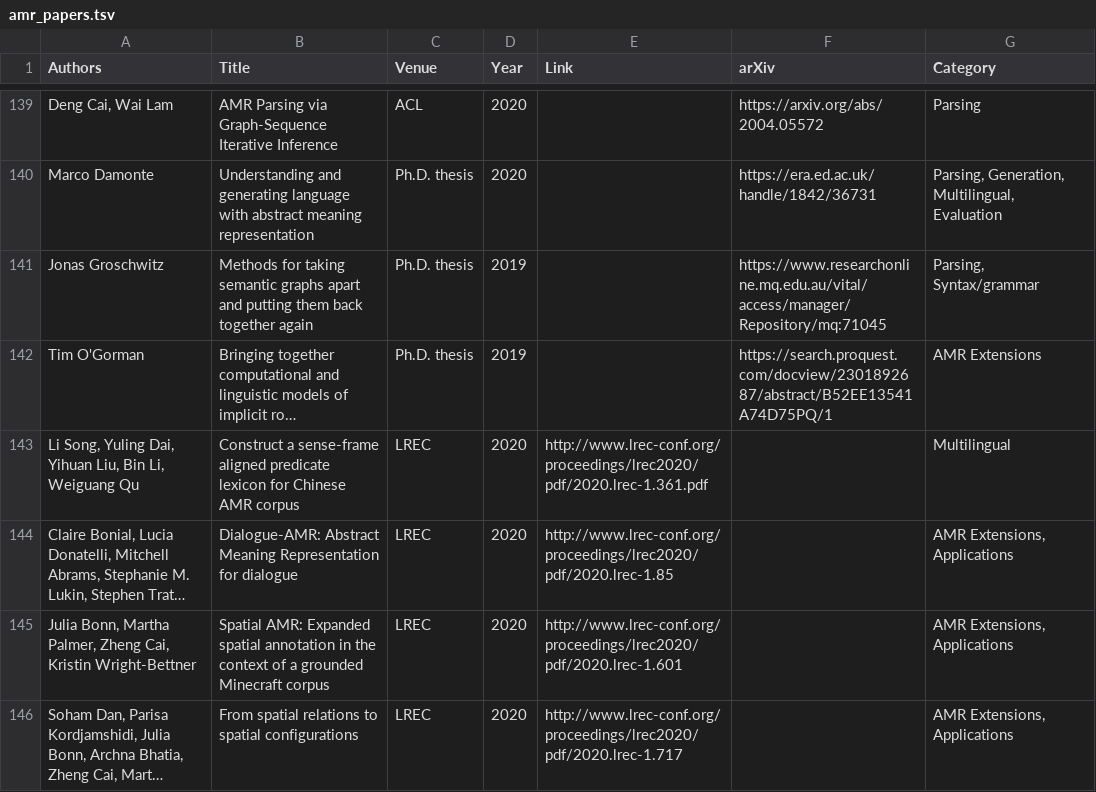
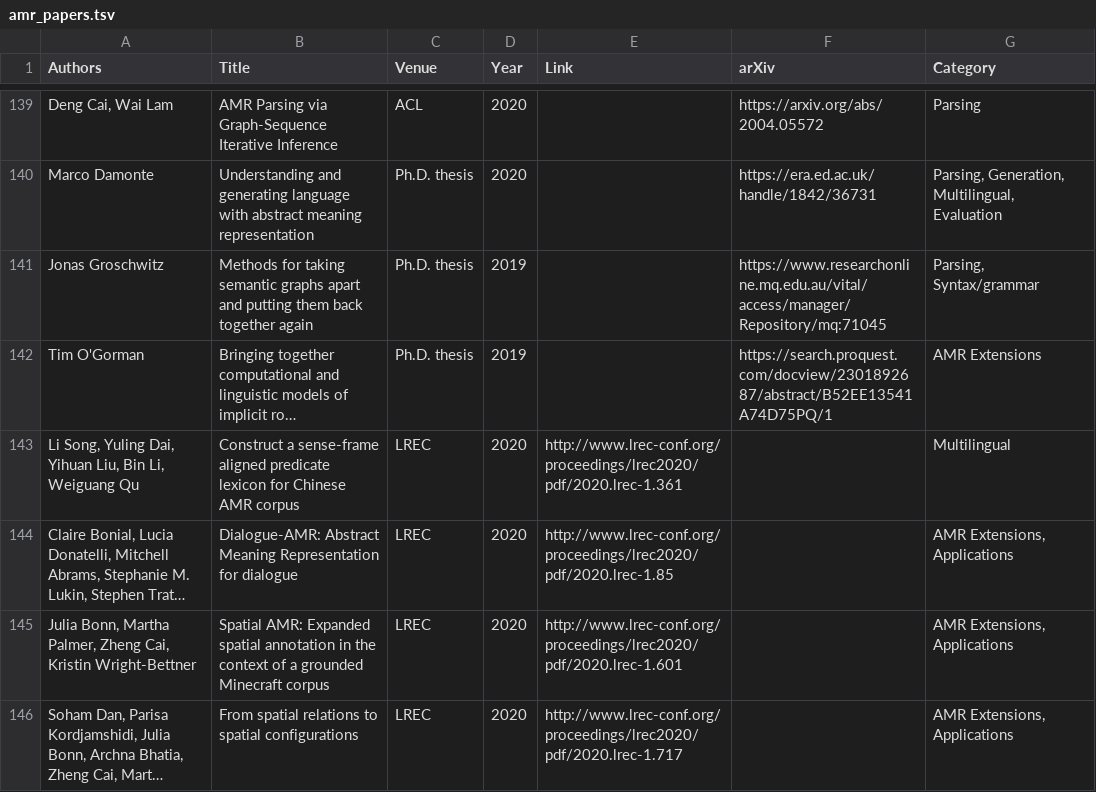
Before and after one commit to nert-nlp/AMR-Bibliography, a TSV file: data/amr_papers.tsv, drawn as a sheet; only a part is shown, gaps mark what is left out; long unchanged cells end in …; the diff names each change by its address in the sheet, - before the commit and + after, or states it on an @@ line.

Commit message:
remove superfluous .pdf

```diff
--- a/data/amr_papers.tsv
+++ b/data/amr_papers.tsv
-E143 (Link): http://www.lrec-conf.org/proceedings/lrec2020/pdf/2020.lrec-1.361.pdf
+E143 (Link): http://www.lrec-conf.org/proceedings/lrec2020/pdf/2020.lrec-1.361
```
